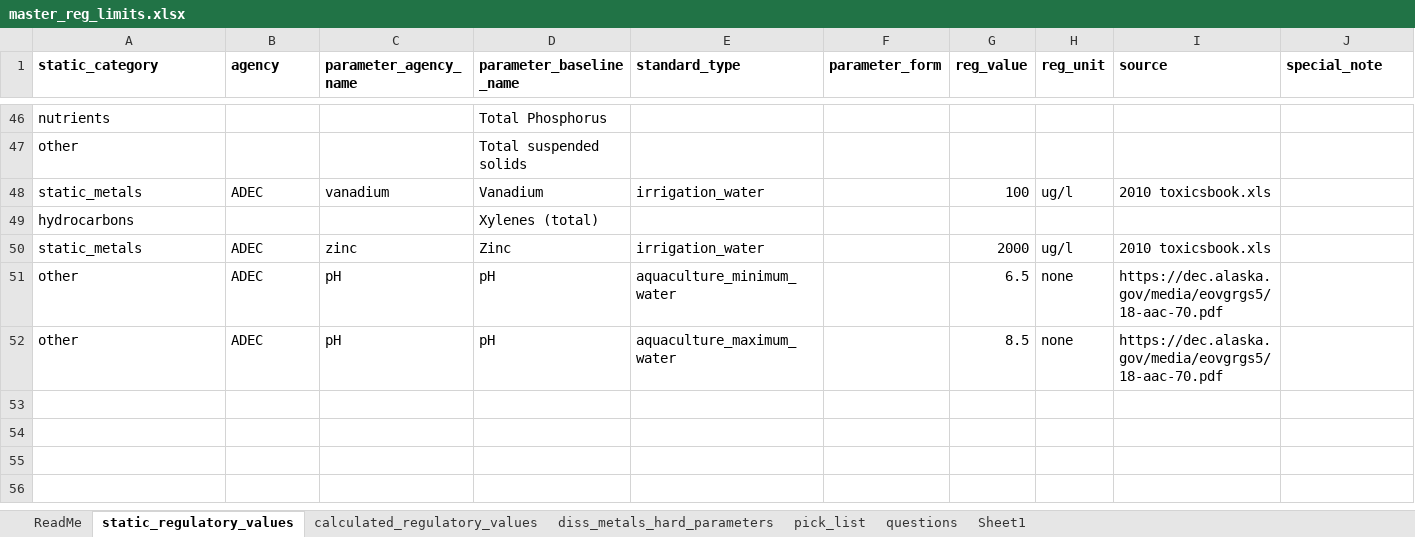
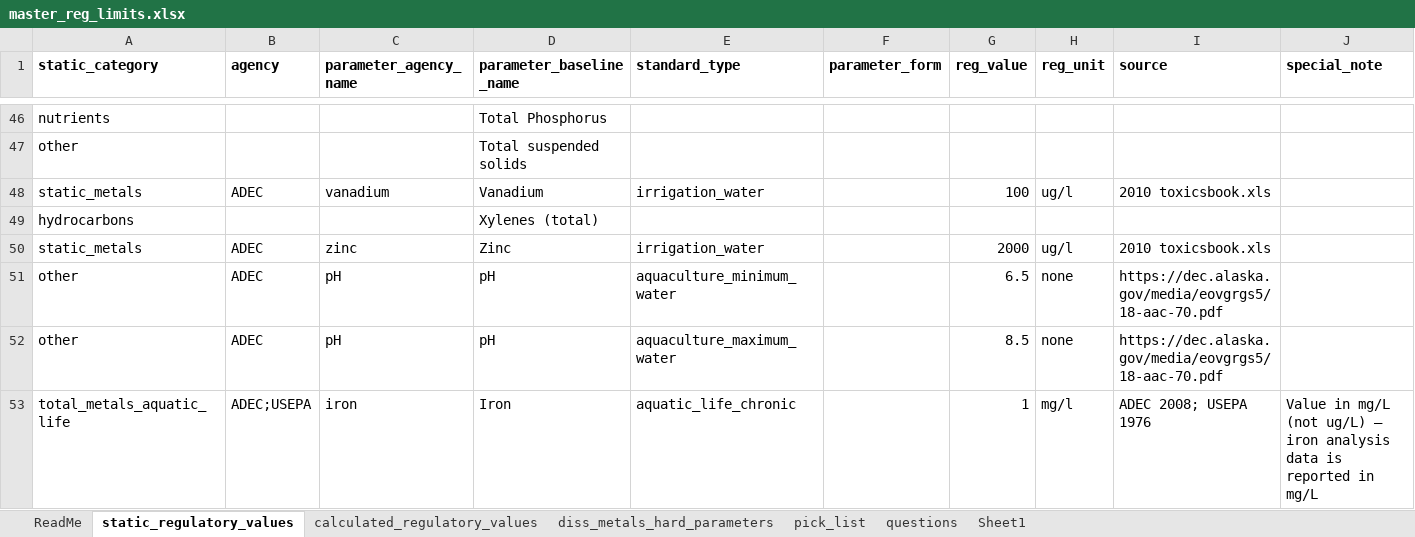
Before and after one commit to Kenai-Watershed-Forum/kenai-river-wqx, an Excel workbook: other/input/regulatory_limits/master_reg_limits.xlsx, sheet static_regulatory_values, drawn as a sheet; only a part is shown, gaps mark what is left out; values as stored, in another font and other column widths than the file's, no borders; rows hold the shown columns only; the diff names each change by its address in the sheet, - before the commit and + after, or states it on an @@ line.

Commit message:
updated reg threshold logic. worked on identifying why some but not all data shows up in EPA Hows My Waterway

```diff
--- a/other/input/regulatory_limits/master_reg_limits.xlsx (sheet static_regulatory_values)
+++ b/other/input/regulatory_limits/master_reg_limits.xlsx (sheet static_regulatory_values)
+row 53: total_metals_aquatic_life | ADEC;USEPA | iron | Iron | aquatic_life_chronic |  | 1 | mg/l | ADEC 2008; USEPA 1976 | Value in mg/L (not ug/L) — iron analysis data is reported in mg/L
```
Also changed, not shown: sheet diss_metals_hard_parameters, other/input/wqx_templates/sample_type_abbreviations.xlsx, other/input/wqx_templates/sgs_site_names_matching_table.xlsx, 23 other files.
